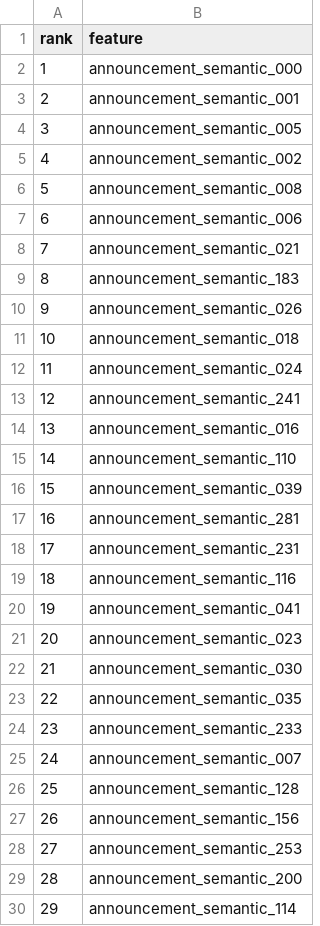
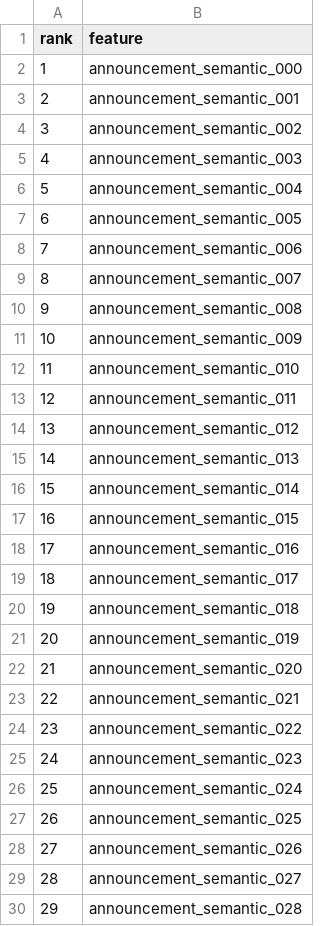
Before and after one commit to Leo-0723-birth/agent, a CSV file: backend/data/modeling/raw/f1_selection/F1_top50_features.csv, drawn as a sheet; only a part is shown; the diff covers the shown part only.

```diff
--- a/backend/data/modeling/raw/f1_selection/F1_top50_features.csv
+++ b/backend/data/modeling/raw/f1_selection/F1_top50_features.csv
@@ -3,28 +3,28 @@
 2,announcement_semantic_001
-3,announcement_semantic_005
-4,announcement_semantic_002
-5,announcement_semantic_008
-6,announcement_semantic_006
-7,announcement_semantic_021
-8,announcement_semantic_183
-9,announcement_semantic_026
-10,announcement_semantic_018
-11,announcement_semantic_024
-12,announcement_semantic_241
-13,announcement_semantic_016
-14,announcement_semantic_110
-15,announcement_semantic_039
-16,announcement_semantic_281
-17,announcement_semantic_231
-18,announcement_semantic_116
-19,announcement_semantic_041
-20,announcement_semantic_023
-21,announcement_semantic_030
-22,announcement_semantic_035
-23,announcement_semantic_233
-24,announcement_semantic_007
-25,announcement_semantic_128
-26,announcement_semantic_156
-27,announcement_semantic_253
-28,announcement_semantic_200
-29,announcement_semantic_114
+3,announcement_semantic_002
+4,announcement_semantic_003
+5,announcement_semantic_004
+6,announcement_semantic_005
+7,announcement_semantic_006
+8,announcement_semantic_007
+9,announcement_semantic_008
+10,announcement_semantic_009
+11,announcement_semantic_010
+12,announcement_semantic_011
+13,announcement_semantic_012
+14,announcement_semantic_013
+15,announcement_semantic_014
+16,announcement_semantic_015
+17,announcement_semantic_016
+18,announcement_semantic_017
+19,announcement_semantic_018
+20,announcement_semantic_019
+21,announcement_semantic_020
+22,announcement_semantic_021
+23,announcement_semantic_022
+24,announcement_semantic_023
+25,announcement_semantic_024
+26,announcement_semantic_025
+27,announcement_semantic_026
+28,announcement_semantic_027
+29,announcement_semantic_028
```
Also changed, not shown: 21 edited cells elsewhere in this file, backend/data/modeling/fill/fill_median_30d.csv, backend/data/modeling/fill/fill_median_60d.csv, 40 other files.
